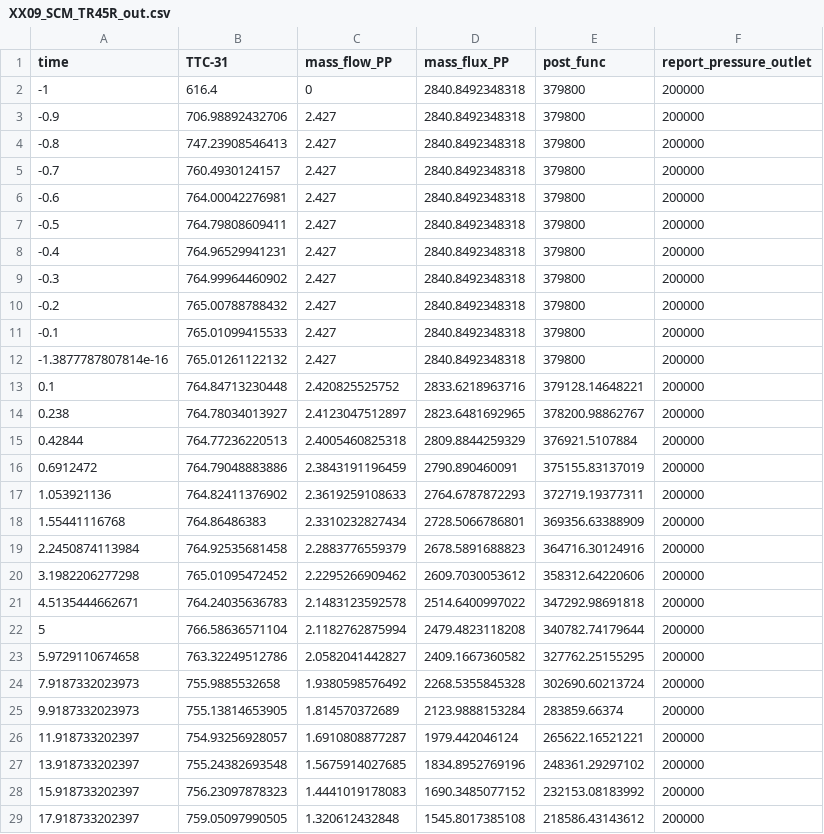
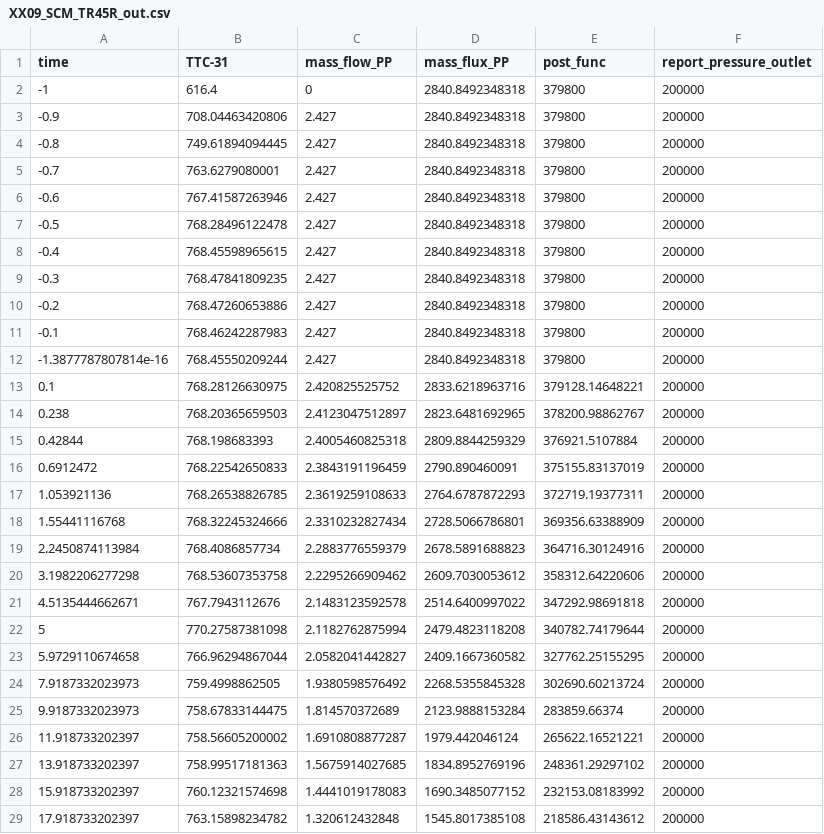
Before and after one commit to idaholab/virtual_test_bed, a CSV file: sfr/subchannel/EBR-II/gold/XX09_SCM_TR45R_out.csv, drawn as a sheet; only a part is shown; the diff covers the shown part only.

```diff
--- a/sfr/subchannel/EBR-II/gold/XX09_SCM_TR45R_out.csv
+++ b/sfr/subchannel/EBR-II/gold/XX09_SCM_TR45R_out.csv
@@ -2,28 +2,28 @@ time,TTC-31,mass_flow_PP,mass_flux_PP,post_func,report_pressure_outlet
 -1,616.4,0,2840.8492348318,379800,200000
--0.9,706.98892432706,2.427,2840.8492348318,379800,200000
--0.8,747.23908546413,2.427,2840.8492348318,379800,200000
--0.7,760.4930124157,2.427,2840.8492348318,379800,200000
--0.6,764.00042276981,2.427,2840.8492348318,379800,200000
--0.5,764.79808609411,2.427,2840.8492348318,379800,200000
--0.4,764.96529941231,2.427,2840.8492348318,379800,200000
--0.3,764.99964460902,2.427,2840.8492348318,379800,200000
--0.2,765.00788788432,2.427,2840.8492348318,379800,200000
--0.1,765.01099415533,2.427,2840.8492348318,379800,200000
--1.3877787807814e-16,765.01261122132,2.427,2840.8492348318,379800,200000
-0.1,764.84713230448,2.420825525752,2833.6218963716,379128.14648221,200000
-0.238,764.78034013927,2.4123047512897,2823.6481692965,378200.98862767,200000
-0.42844,764.77236220513,2.4005460825318,2809.8844259329,376921.5107884,200000
-0.6912472,764.79048883886,2.3843191196459,2790.890460091,375155.83137019,200000
-1.053921136,764.82411376902,2.3619259108633,2764.6787872293,372719.19377311,200000
-1.55441116768,764.86486383,2.3310232827434,2728.5066786801,369356.63388909,200000
-2.2450874113984,764.92535681458,2.2883776559379,2678.5891688823,364716.30124916,200000
-3.1982206277298,765.01095472452,2.2295266909462,2609.7030053612,358312.64220606,200000
-4.5135444662671,764.24035636783,2.1483123592578,2514.6400997022,347292.98691818,200000
-5,766.58636571104,2.1182762875994,2479.4823118208,340782.74179644,200000
-5.9729110674658,763.32249512786,2.0582041442827,2409.1667360582,327762.25155295,200000
-7.9187332023973,755.9885532658,1.9380598576492,2268.5355845328,302690.60213724,200000
-9.9187332023973,755.13814653905,1.814570372689,2123.9888153284,283859.66374,200000
-11.918733202397,754.93256928057,1.6910808877287,1979.442046124,265622.16521221,200000
-13.918733202397,755.24382693548,1.5675914027685,1834.8952769196,248361.29297102,200000
-15.918733202397,756.23097878323,1.4441019178083,1690.3485077152,232153.08183992,200000
-17.918733202397,759.05097990505,1.320612432848,1545.8017385108,218586.43143612,200000
+-0.9,708.04463420806,2.427,2840.8492348318,379800,200000
+-0.8,749.61894094445,2.427,2840.8492348318,379800,200000
+-0.7,763.6279080001,2.427,2840.8492348318,379800,200000
+-0.6,767.41587263946,2.427,2840.8492348318,379800,200000
+-0.5,768.28496122478,2.427,2840.8492348318,379800,200000
+-0.4,768.45598965615,2.427,2840.8492348318,379800,200000
+-0.3,768.47841809235,2.427,2840.8492348318,379800,200000
+-0.2,768.47260653886,2.427,2840.8492348318,379800,200000
+-0.1,768.46242287983,2.427,2840.8492348318,379800,200000
+-1.3877787807814e-16,768.45550209244,2.427,2840.8492348318,379800,200000
+0.1,768.28126630975,2.420825525752,2833.6218963716,379128.14648221,200000
+0.238,768.20365659503,2.4123047512897,2823.6481692965,378200.98862767,200000
+0.42844,768.198683393,2.4005460825318,2809.8844259329,376921.5107884,200000
+0.6912472,768.22542650833,2.3843191196459,2790.890460091,375155.83137019,200000
+1.053921136,768.26538826785,2.3619259108633,2764.6787872293,372719.19377311,200000
+1.55441116768,768.32245324666,2.3310232827434,2728.5066786801,369356.63388909,200000
+2.2450874113984,768.4086857734,2.2883776559379,2678.5891688823,364716.30124916,200000
+3.1982206277298,768.53607353758,2.2295266909462,2609.7030053612,358312.64220606,200000
+4.5135444662671,767.7943112676,2.1483123592578,2514.6400997022,347292.98691818,200000
+5,770.27587381098,2.1182762875994,2479.4823118208,340782.74179644,200000
+5.9729110674658,766.96294867044,2.0582041442827,2409.1667360582,327762.25155295,200000
+7.9187332023973,759.4998862505,1.9380598576492,2268.5355845328,302690.60213724,200000
+9.9187332023973,758.67833144475,1.814570372689,2123.9888153284,283859.66374,200000
+11.918733202397,758.56605200002,1.6910808877287,1979.442046124,265622.16521221,200000
+13.918733202397,758.99517181363,1.5675914027685,1834.8952769196,248361.29297102,200000
+15.918733202397,760.12321574698,1.4441019178083,1690.3485077152,232153.08183992,200000
+17.918733202397,763.15898234782,1.320612432848,1545.8017385108,218586.43143612,200000
```
Also changed, not shown: 89 edited cells elsewhere in this file, sfr/subchannel/EBR-II/gold/XX09_SCM_TR17_out.csv.
